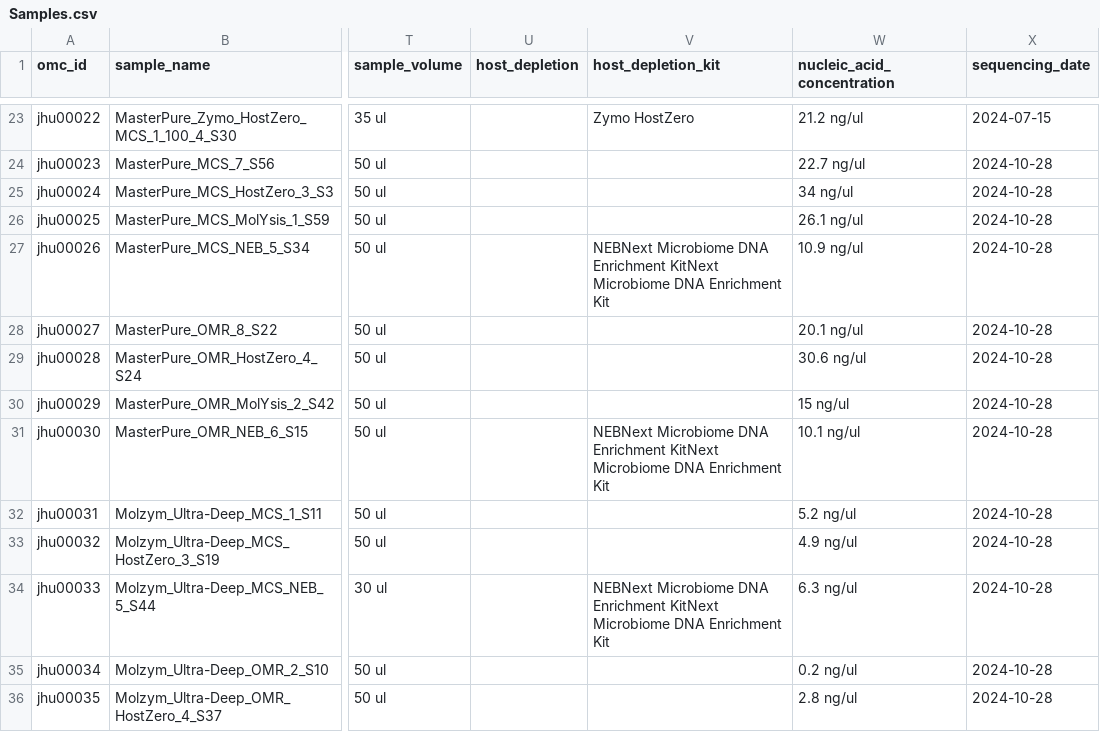
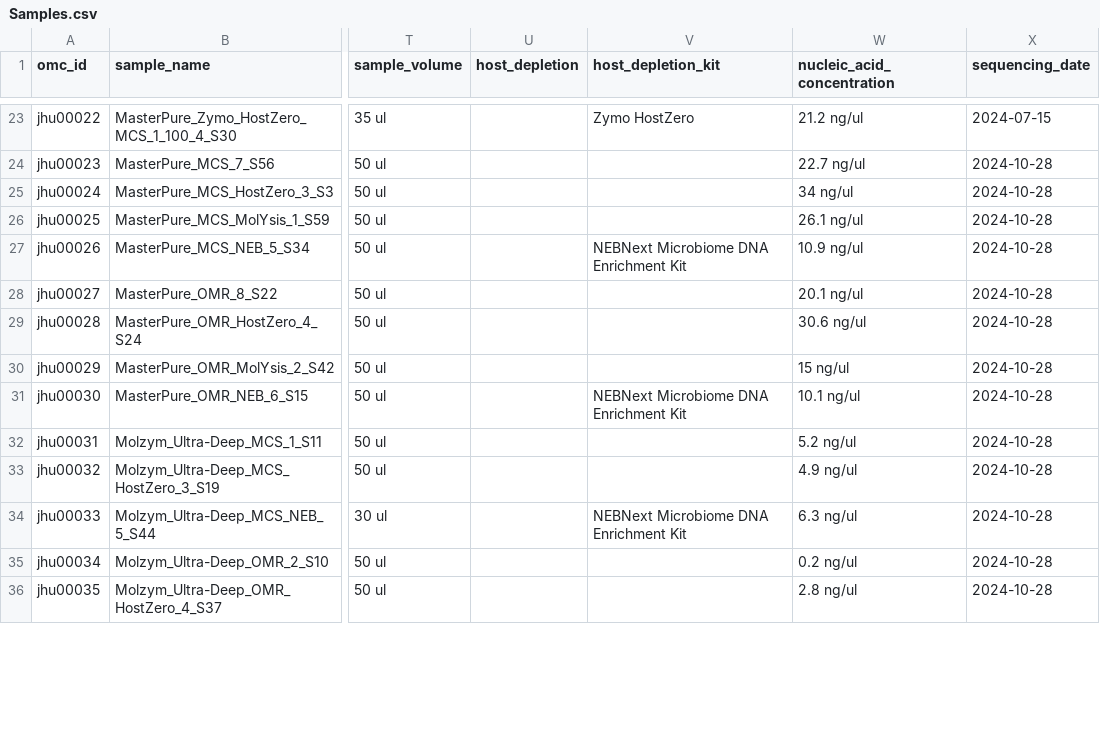
Before and after one commit to dpuiu/ocular-microbiome, a CSV file: docs/Consortium_Data/JHU_Data/Samples.csv, drawn as a sheet; only a part is shown, gaps mark what is left out; the diff covers the shown part only; the diff names each change by its address in the sheet, - before the commit and + after, or states it on an @@ line.

Commit message:
updated  docs/Consortium_Data/JHU_Data/Samples.csv

```diff
--- a/docs/Consortium_Data/JHU_Data/Samples.csv
+++ b/docs/Consortium_Data/JHU_Data/Samples.csv
-V27 (host_depletion_kit): …DNA Enrichment KitNext Microbiome DNA Enrichment Kit
+V27 (host_depletion_kit): …DNA Enrichment Kit
-V31 (host_depletion_kit): …DNA Enrichment KitNext Microbiome DNA Enrichment Kit
+V31 (host_depletion_kit): …DNA Enrichment Kit
-V34 (host_depletion_kit): …DNA Enrichment KitNext Microbiome DNA Enrichment Kit
+V34 (host_depletion_kit): …DNA Enrichment Kit
```
Also changed, not shown: 9 edited cells elsewhere in this file.
